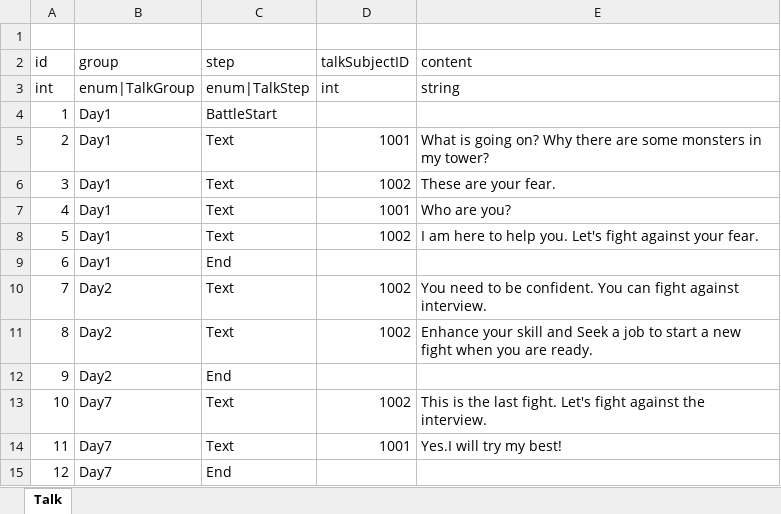
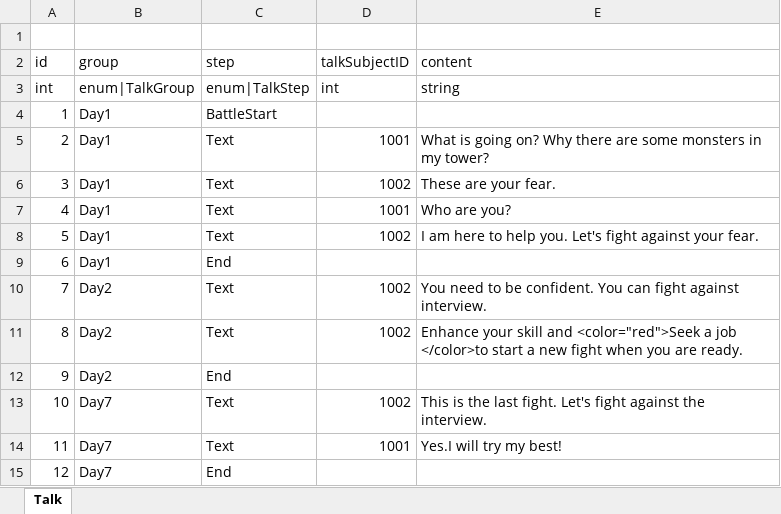
Before and after one commit to LUOHONGPENG/HermitRabbit, an Excel workbook: Assets/Excel/Talk.xlsx, sheet Talk, drawn as a sheet; values as stored, in another font and other column widths than the file's, no borders; the diff names each change by its address in the sheet, - before the commit and + after, or states it on an @@ line.

Commit message:
Talk

```diff
--- a/Assets/Excel/Talk.xlsx (sheet Talk)
+++ b/Assets/Excel/Talk.xlsx (sheet Talk)
-E11 (content): …skill and Seek a job to start a…
+E11 (content): …skill and <color="red">Seek a job </color>to start a…
```
Also changed, not shown: 3 other files.
